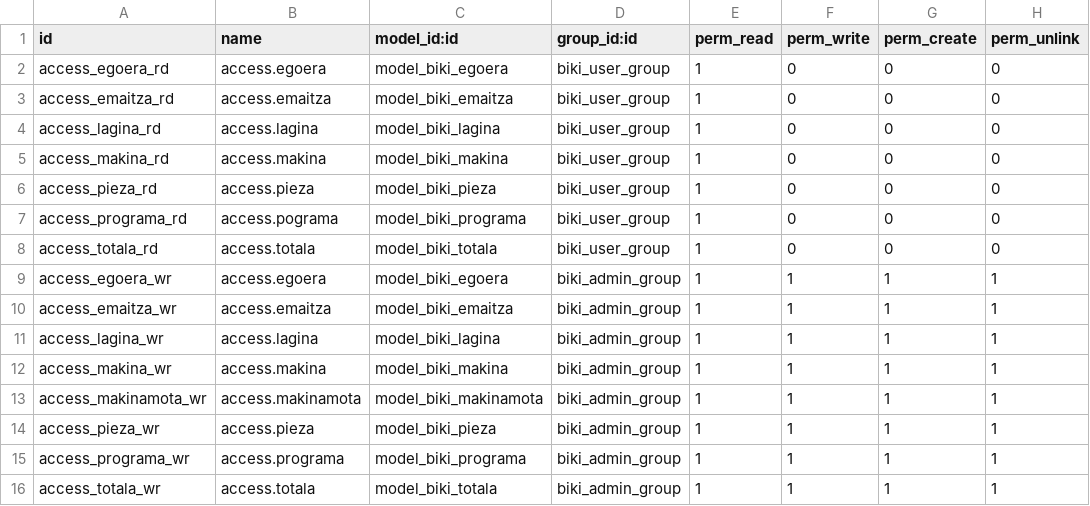
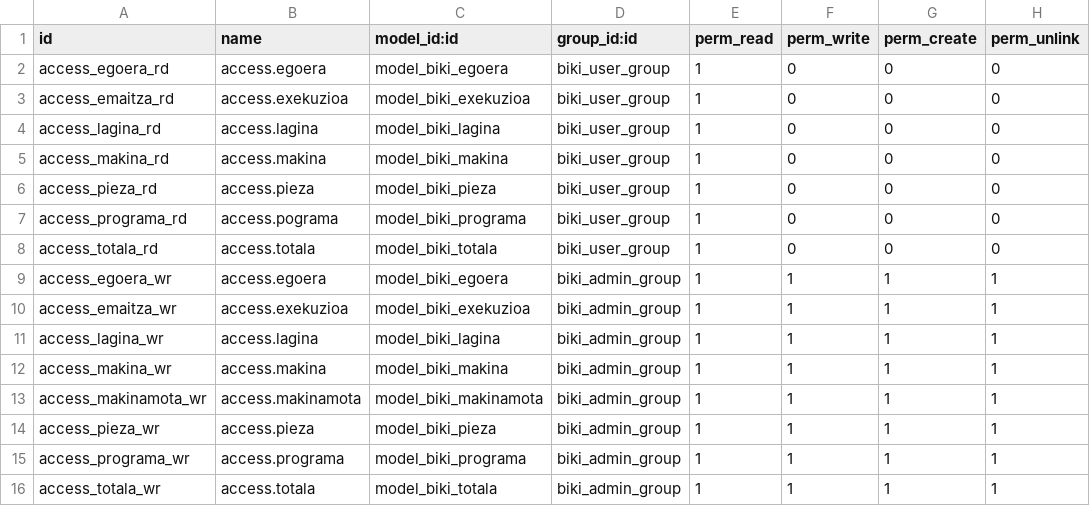
Before and after one commit to xzabala/odoobiki, a CSV file: security/ir.model.access.csv, drawn as a sheet.

Commit message:
Taulak aldatuta, exekuzioa egoeraren ordez

```diff
--- a/security/ir.model.access.csv
+++ b/security/ir.model.access.csv
@@ -2,3 +2,3 @@ id,name,model_id:id,group_id:id,perm_read,perm_write,perm_create,perm_unlink
 access_egoera_rd,access.egoera,model_biki_egoera,biki_user_group,1,0,0,0
-access_emaitza_rd,access.emaitza,model_biki_emaitza,biki_user_group,1,0,0,0
+access_emaitza_rd,access.exekuzioa,model_biki_exekuzioa,biki_user_group,1,0,0,0
 access_lagina_rd,access.lagina,model_biki_lagina,biki_user_group,1,0,0,0
@@ -9,3 +9,3 @@ access_totala_rd,access.totala,model_biki_totala,biki_user_group,1,0,0,0
 access_egoera_wr,access.egoera,model_biki_egoera,biki_admin_group,1,1,1,1
-access_emaitza_wr,access.emaitza,model_biki_emaitza,biki_admin_group,1,1,1,1
+access_emaitza_wr,access.exekuzioa,model_biki_exekuzioa,biki_admin_group,1,1,1,1
 access_lagina_wr,access.lagina,model_biki_lagina,biki_admin_group,1,1,1,1
```
Also changed, not shown: 6 other files.
